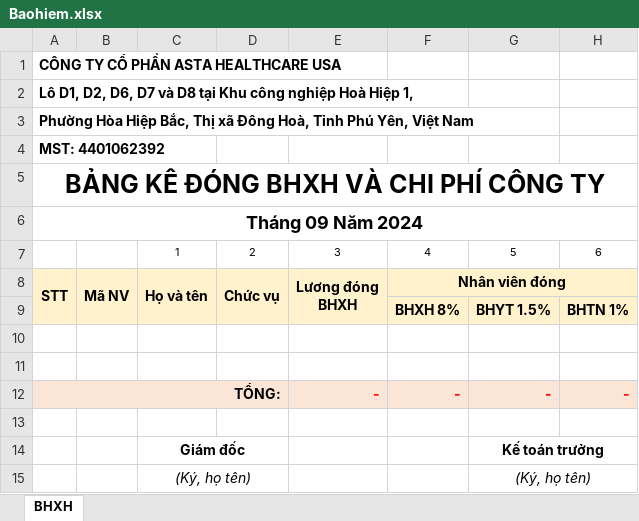
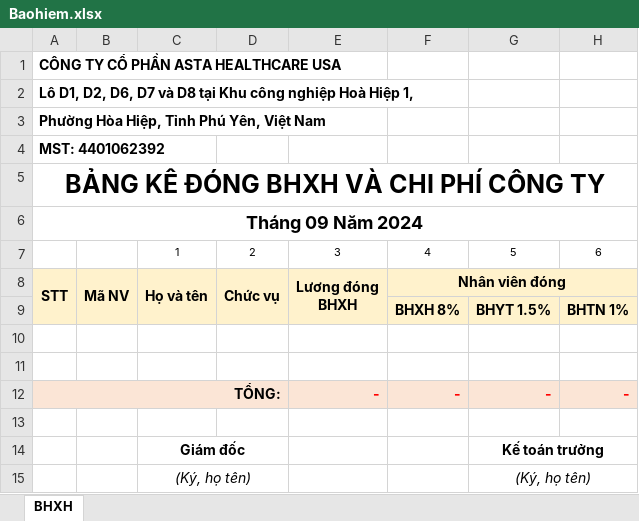
Before and after one commit to lytranuit/it_api, an Excel workbook: it_api/wwwroot/report/excel/Baohiem.xlsx, sheet BHXH, drawn as a sheet; only a part is shown; values as stored, in another font and other column widths than the file's, no borders; the diff names each change by its address in the sheet, - before the commit and + after, or states it on an @@ line.

```diff
--- a/it_api/wwwroot/report/excel/Baohiem.xlsx (sheet BHXH)
+++ b/it_api/wwwroot/report/excel/Baohiem.xlsx (sheet BHXH)
-A3: Phường Hòa Hiệp Bắc, Thị xã Đông Hoà, Tỉnh Phú…
+A3: Phường Hòa Hiệp, Tỉnh Phú…
```
Also changed, not shown: it_api/wwwroot/report/excel/Bảng lương.xlsx, it_api/wwwroot/report/excel/LuongBaohiem.xlsx, 34 other files.
